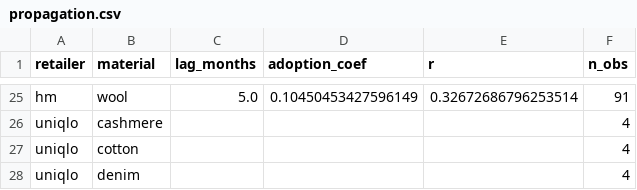
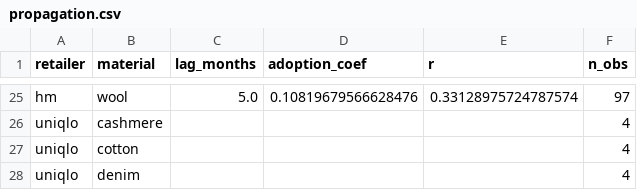
Before and after one commit to pravitkochar/Fashion_Finance, a CSV file: Trickle_Down/data/propagation.csv, drawn as a sheet; only a part is shown, gaps mark what is left out; the diff covers the shown part only; the diff names each change by its address in the sheet, - before the commit and + after, or states it on an @@ line.

```diff
--- a/Trickle_Down/data/propagation.csv
+++ b/Trickle_Down/data/propagation.csv
-D25 (adoption_coef): 0.10450453427596149
+D25 (adoption_coef): 0.10819679566628476
-E25 (r): 0.32672686796253514
+E25 (r): 0.33128975724787574
-F25 (n_obs): 91
+F25 (n_obs): 97
```
Also changed, not shown: 73 edited cells elsewhere in this file, Trickle_Down/data/_propagation_grid.csv, Trickle_Down/data/downstream_mix.csv, 15 other files.
